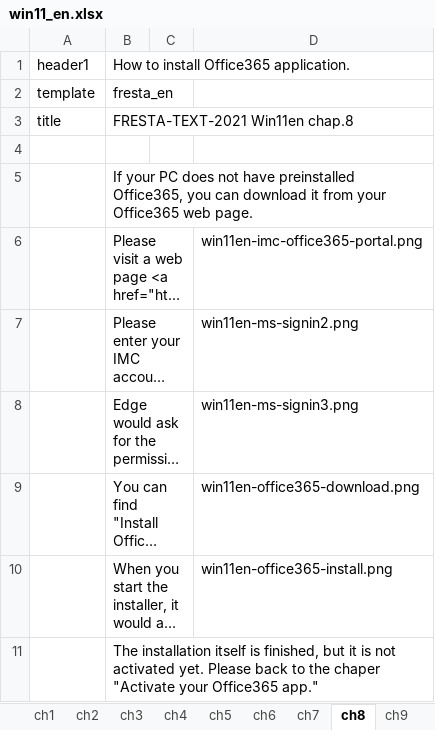
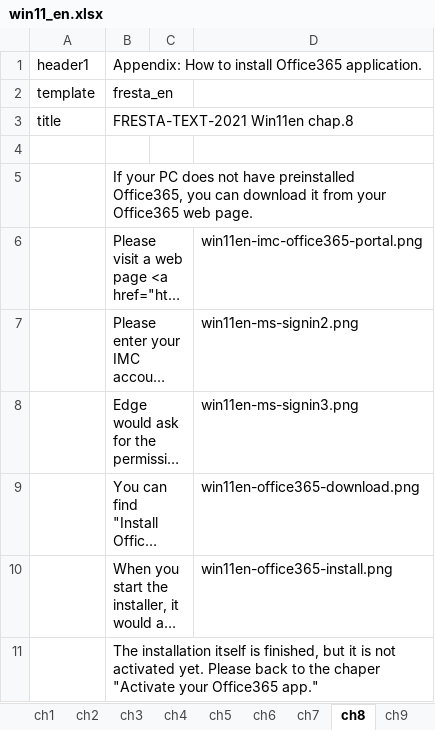
Before and after one commit to gnutar/fresta, an Excel workbook: win11_en.xlsx, sheet ch8, drawn as a sheet; long unchanged cells end in …; values as stored, in another font and other column widths than the file's, no borders; the diff names each change by its address in the sheet, - before the commit and + after, or states it on an @@ line.

Commit message:
Ditto.

```diff
--- a/win11_en.xlsx (sheet ch8)
+++ b/win11_en.xlsx (sheet ch8)
-B1: How to install Office365 application.
+B1: Appendix: How to install Office365 application.
```
